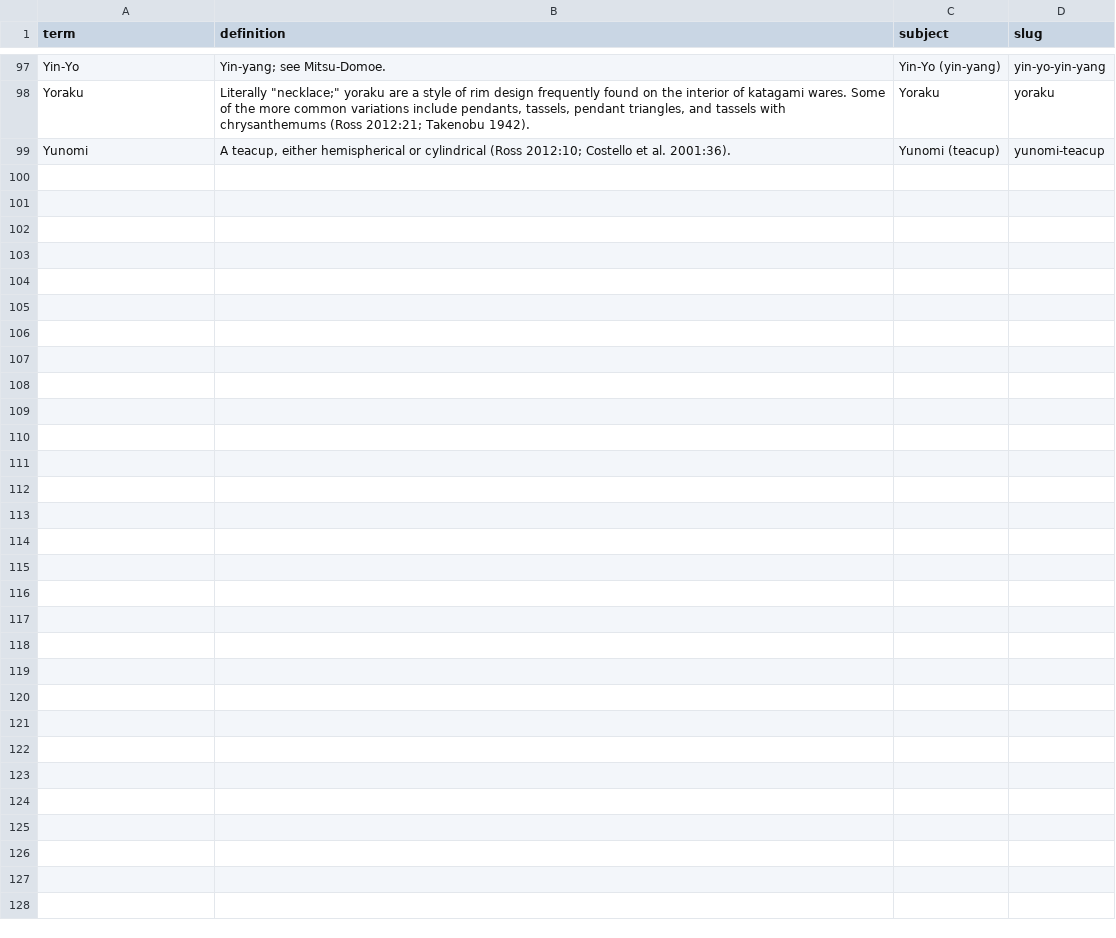
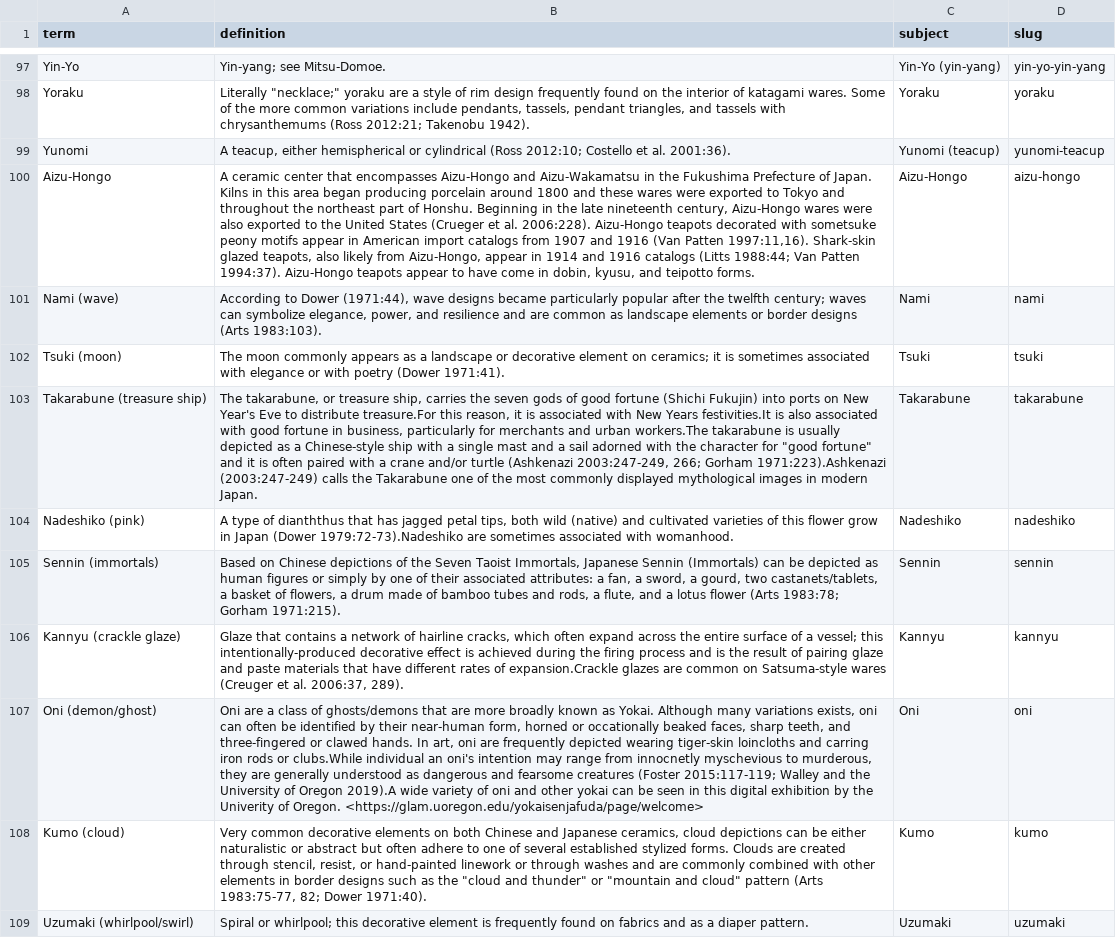
Before and after one commit to uidaholib/HJCCC_source, a CSV file: _data/hjccc_glossary.csv, drawn as a sheet; only a part is shown, gaps mark what is left out; the diff names each change by its address in the sheet, - before the commit and + after, or states it on an @@ line.

Commit message:
add new glossary terms

```diff
--- a/_data/hjccc_glossary.csv
+++ b/_data/hjccc_glossary.csv
+row 100: Aizu-Hongo | A ceramic center that encompasses Aizu-Hongo and Aizu-Wakamatsu in the Fukushima Prefecture of Japan. Kilns in this area began producing porcelain around 1800 and these wares were exported to Tokyo and throughout the northeast part of Honshu. Beginning in the late nineteenth century, Aizu-Hongo wares were also exported to the United States (Crueger et al. 2006:228). Aizu-Hongo teapots decorated with sometsuke peony motifs appear in American import catalogs from 1907 and 1916 (Van Patten 1997:11,16). Shark-skin glazed teapots, also likely from Aizu-Hongo, appear in 1914 and 1916 catalogs (Litts 1988:44; Van Patten 1994:37). Aizu-Hongo teapots appear to have come in dobin, kyusu, and teipotto forms. | Aizu-Hongo | aizu-hongo
+row 101: Nami (wave) | According to Dower (1971:44), wave designs became particularly popular after the twelfth century; waves can symbolize elegance, power, and resilience and are common as landscape elements or border designs (Arts 1983:103). | Nami | nami
+row 102: Tsuki (moon) | The moon commonly appears as a landscape or decorative element on ceramics; it is sometimes associated with elegance or with poetry (Dower 1971:41). | Tsuki | tsuki
+row 103: Takarabune (treasure ship) | The takarabune, or treasure ship, carries the seven gods of good fortune (Shichi Fukujin) into ports on New Year's Eve to distribute treasure.For this reason, it is associated with New Years festivities.It is also associated with good fortune in business, particularly for merchants and urban workers.The takarabune is usually depicted as a Chinese-style ship with a single mast and a sail adorned with the character for "good fortune" and it is often paired with a crane and/or turtle (Ashkenazi 2003:247-249, 266; Gorham 1971:223).Ashkenazi (2003:247-249) calls the Takarabune one of the most commonly displayed mythological images in modern Japan. | Takarabune | takarabune
+row 104: Nadeshiko (pink) | A type of dianththus that has jagged petal tips, both wild (native) and cultivated varieties of this flower grow in Japan (Dower 1979:72-73).Nadeshiko are sometimes associated with womanhood. | Nadeshiko | nadeshiko
+row 105: Sennin (immortals) | Based on Chinese depictions of the Seven Taoist Immortals, Japanese Sennin (Immortals) can be depicted as human figures or simply by one of their associated attributes: a fan, a sword, a gourd, two castanets/tablets, a basket of flowers, a drum made of bamboo tubes and rods, a flute, and a lotus flower (Arts 1983:78; Gorham 1971:215). | Sennin | sennin
+row 106: Kannyu (crackle glaze) | Glaze that contains a network of hairline cracks, which often expand across the entire surface of a vessel; this intentionally-produced decorative effect is achieved during the firing process and is the result of pairing glaze and paste materials that have different rates of expansion.Crackle glazes are common on Satsuma-style wares (Creuger et al. 2006:37, 289). | Kannyu | kannyu
+row 107: Oni (demon/ghost) | Oni are a class of ghosts/demons that are more broadly known as Yokai. Although many variations exists, oni can often be identified by their near-human form, horned or occationally beaked faces, sharp teeth, and three-fingered or clawed hands. In art, oni are frequently depicted wearing tiger-skin loincloths and carring iron rods or clubs.While individual an oni's intention may range from innocnetly myschevious to murderous, they are generally understood as dangerous and fearsome creatures (Foster 2015:117-119; Walley and the University of Oregon 2019).A wide variety of oni and other yokai can be seen in this digital exhibition by the Univerity of Oregon. <https://glam.uoregon.edu/yokaisenjafuda/page/welcome> | Oni | oni
+row 108: Kumo (cloud) | Very common decorative elements on both Chinese and Japanese ceramics, cloud depictions can be either naturalistic or abstract but often adhere to one of several established stylized forms. Clouds are created through stencil, resist, or hand-painted linework or through washes and are commonly combined with other elements in border designs such as the "cloud and thunder" or "mountain and cloud" pattern (Arts 1983:75-77, 82; Dower 1971:40). | Kumo | kumo
+row 109: Uzumaki (whirlpool/swirl) | Spiral or whirlpool; this decorative element is frequently found on fabrics and as a diaper pattern. | Uzumaki | uzumaki
```
